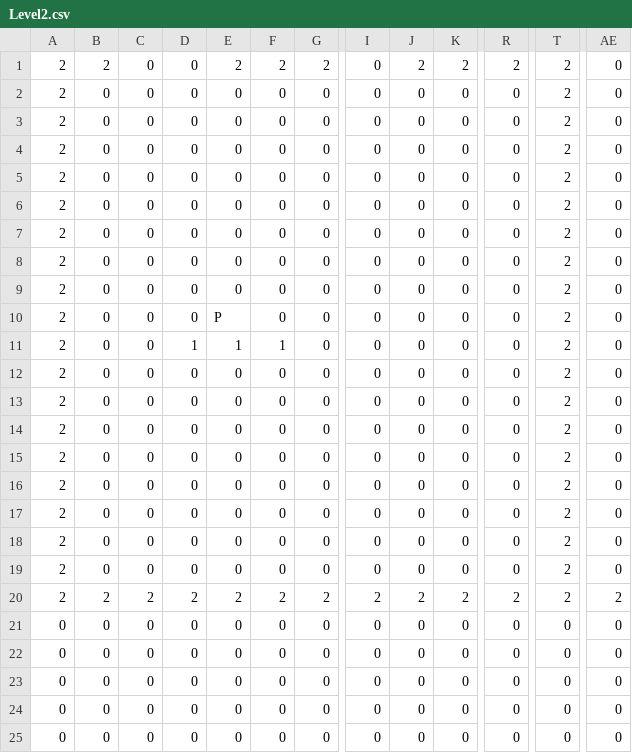
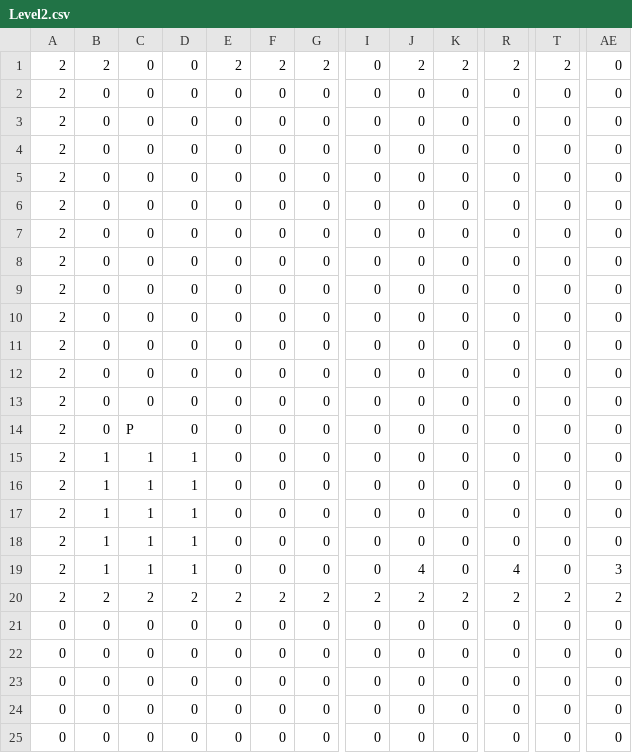
Before and after one commit to TobyMCGames/SP3-Framework, a CSV file: Physics/Maps/Level2.csv, drawn as a sheet; only a part is shown, gaps mark what is left out; the diff names each change by its address in the sheet, - before the commit and + after, or states it on an @@ line.

Commit message:
Update Level2.csv

```diff
--- a/Physics/Maps/Level2.csv
+++ b/Physics/Maps/Level2.csv
-T2:T19: 2
+T2:T19: 0
-E10: P
+E10: 0
-D11: 1
+D11: 0
-E11: 1
+E11: 0
-F11: 1
+F11: 0
-C14: 0
+C14: P
-B15:B19: 0
+B15:B19: 1
-C15:C19: 0
+C15:C19: 1
-D15:D19: 0
+D15:D19: 1
-J19: 0
+J19: 4
-R19: 0
+R19: 4
-AE19: 0
+AE19: 3
```
